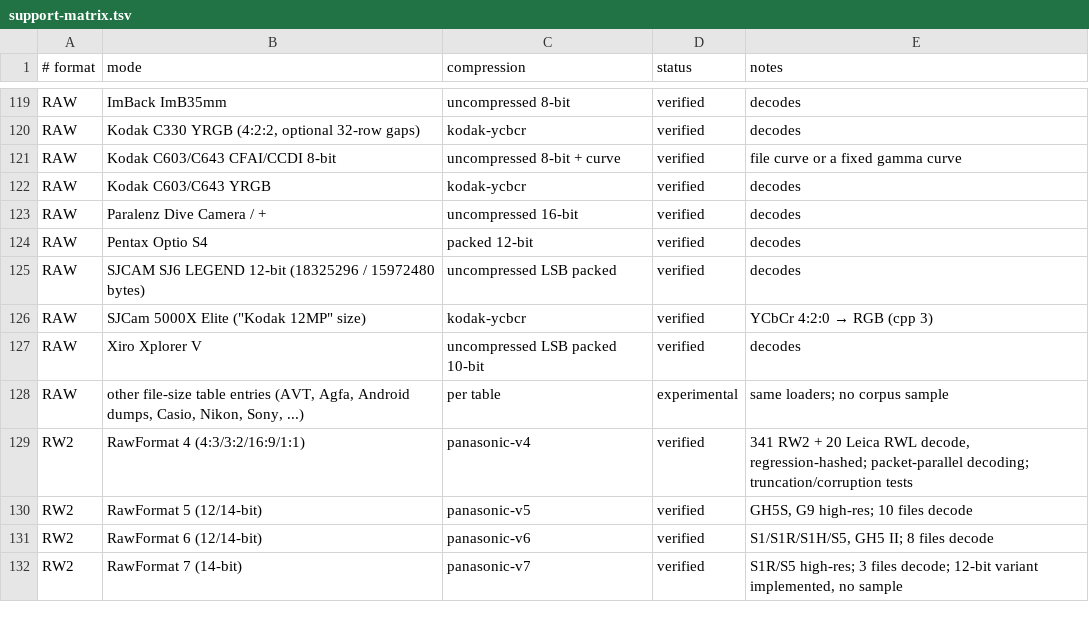
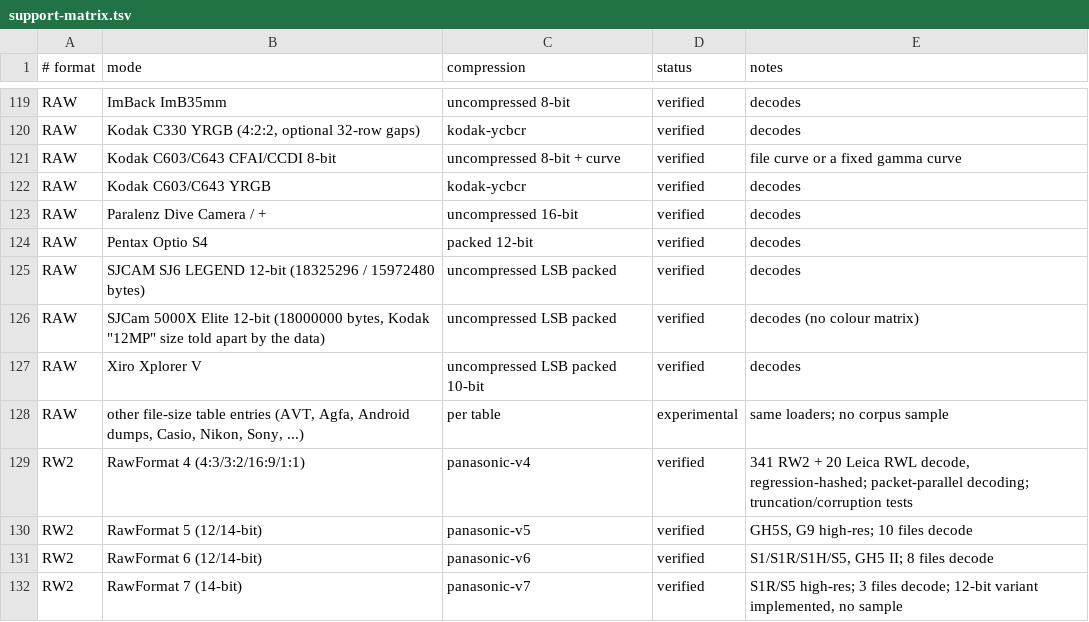
Before and after one commit to ybouane/flashraw, a TSV file: docs/support-matrix.tsv, drawn as a sheet; only a part is shown, gaps mark what is left out.

Commit message:
SJCam 5000X Elite: 12-bit packed Bayer, not Kodak YCbCr
The 18,000,000-byte size is shared with the Kodak "12MP" YCbCr dump; the
data tells them apart. New camera-db entry, corpus test and synthetic test.

```diff
--- a/docs/support-matrix.tsv
+++ b/docs/support-matrix.tsv
@@ -125,3 +125,3 @@ RAW	Pentax Optio S4	packed 12-bit	verified	decodes
 RAW	SJCAM SJ6 LEGEND 12-bit (18325296 / 15972480 bytes)	uncompressed LSB packed	verified	decodes
-RAW	SJCam 5000X Elite ("Kodak 12MP" size)	kodak-ycbcr	verified	YCbCr 4:2:0 → RGB (cpp 3)
+RAW	SJCam 5000X Elite 12-bit (18000000 bytes, Kodak "12MP" size told apart by the data)	uncompressed LSB packed	verified	decodes (no colour matrix)
 RAW	Xiro Xplorer V	uncompressed LSB packed 10-bit	verified	decodes
```
Also changed, not shown: docs/support/misc.tsv, 6 other files.
